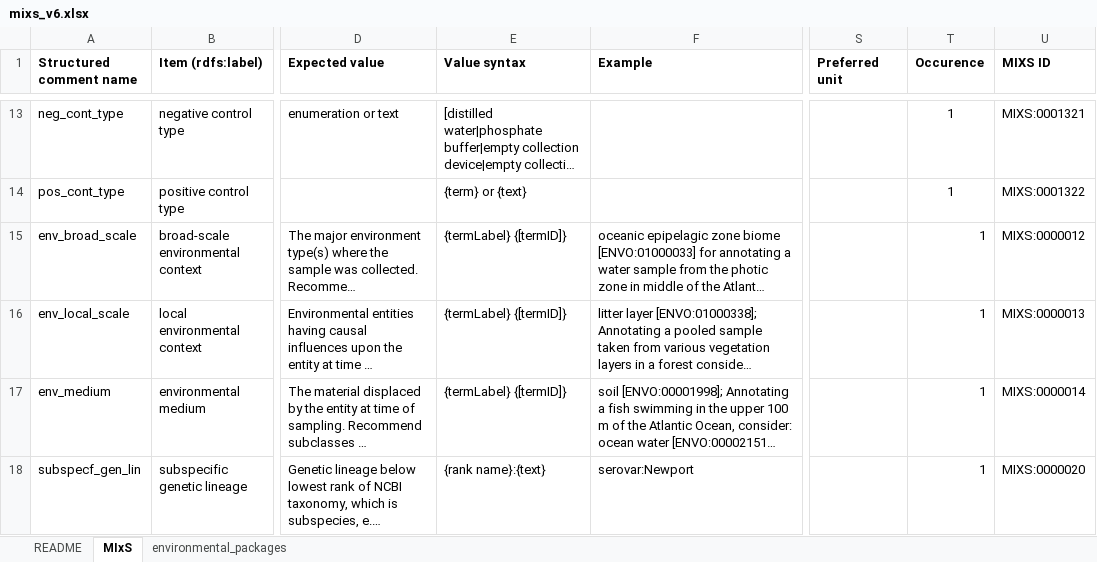
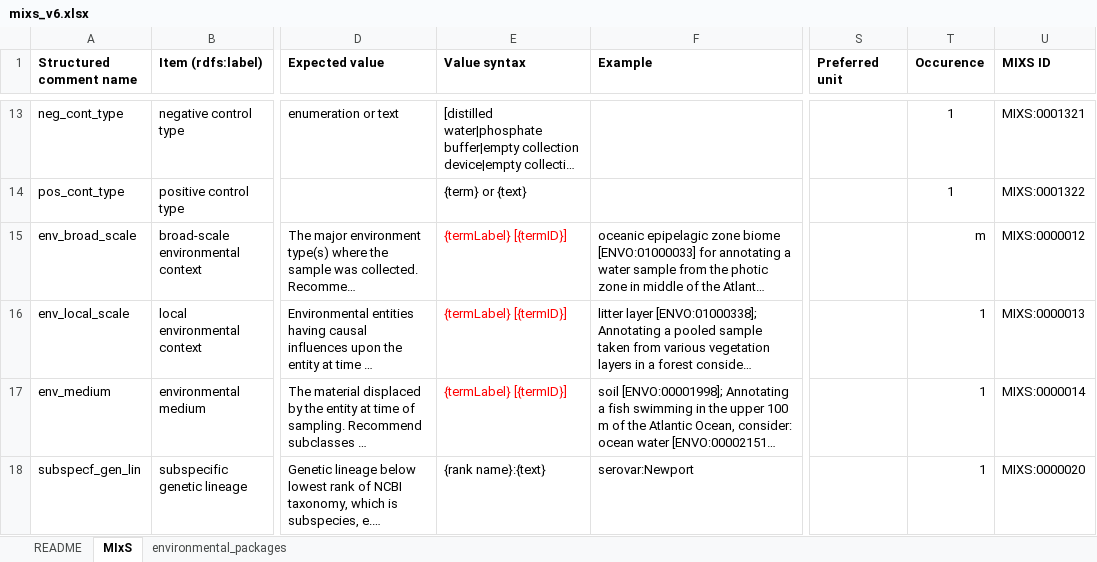
Before and after one commit to microbiomedata/mixs-6-2-release-candidate, an Excel workbook: generated/mixs_v6.xlsx, sheet MIxS, drawn as a sheet; only a part is shown, gaps mark what is left out; long unchanged cells end in …; values as stored, in another font and other column widths than the file's, no borders; the diff covers the shown part only; the diff names each change by its address in the sheet, - before the commit and + after, or states it on an @@ line.

```diff
--- a/generated/mixs_v6.xlsx (sheet MIxS)
+++ b/generated/mixs_v6.xlsx (sheet MIxS)
-E15:E17 (Value syntax): {termLabel} {[termID]}
+E15:E17 (Value syntax): {termLabel} [{termID}]
-E15:E17 text colour: black
+E15:E17 text colour: #FF0000
-T15 (Occurence): 1
+T15 (Occurence): m
```
Also changed, not shown: 9 edited cells and cell formats elsewhere in this sheet, sheet environmental_packages, 19 other files.
